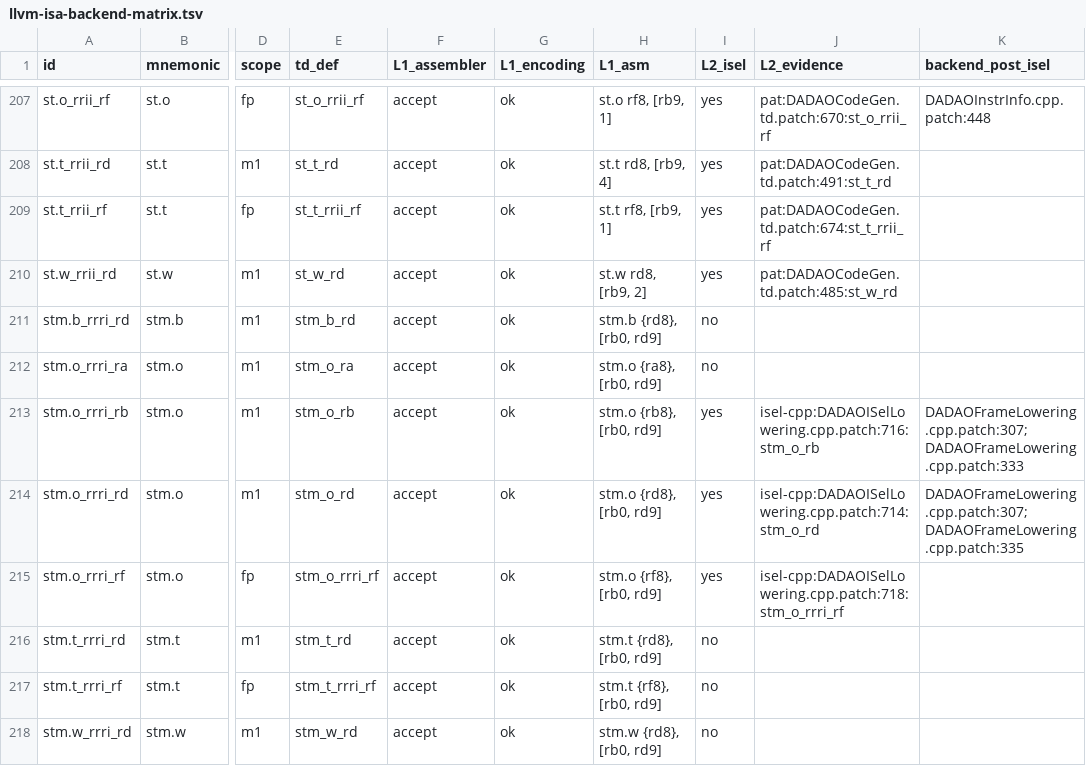
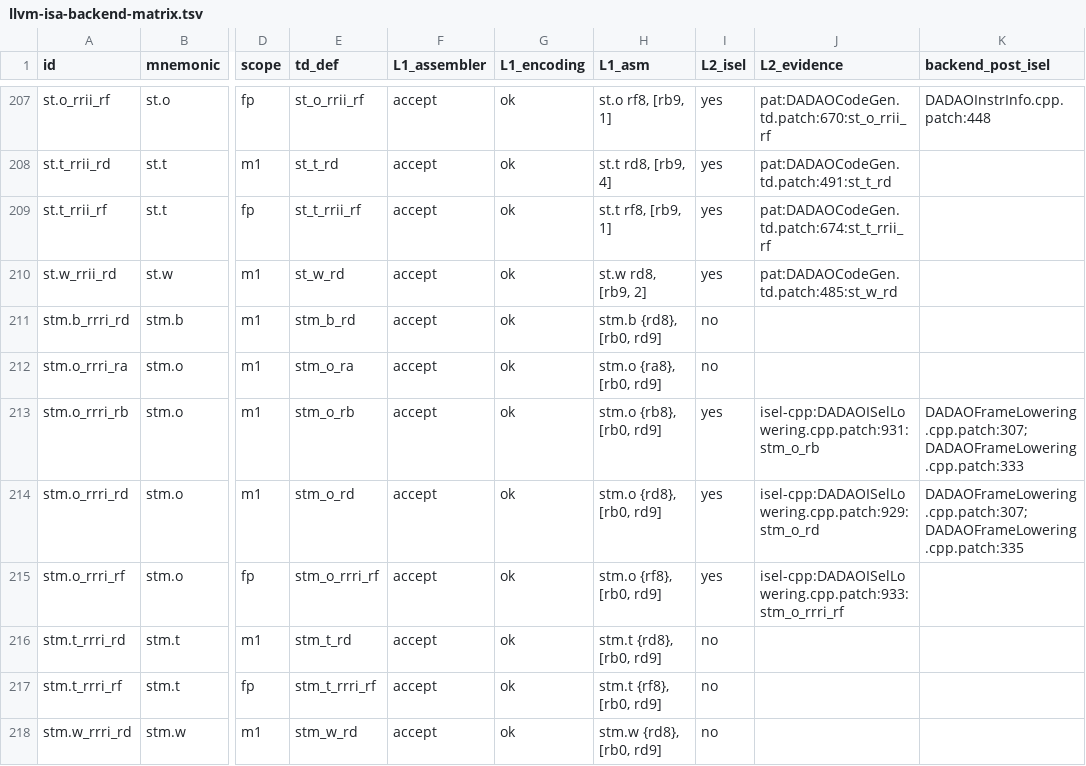
Before and after one commit to gxt/DADAO-v5, a TSV file: tools/llvm/llvm-isa-backend-matrix.tsv, drawn as a sheet; only a part is shown, gaps mark what is left out; the diff names each change by its address in the sheet, - before the commit and + after, or states it on an @@ line.

Commit message:
LLVM-102t D4 caller 侧：functionArgumentNeedsConsecutiveRegisters + reassignDADAOArgLocs（LowerCall/LowerFormalArguments 同一套判定）⇒ 16B/多块参数整组进寄存器或整组退栈、不拆半（修前 p_d4=86 → 修后 0）；clang 侧 HFA/HPA/_Complex 改单 IR 实参保组；lit 34/34

```diff
--- a/tools/llvm/llvm-isa-backend-matrix.tsv
+++ b/tools/llvm/llvm-isa-backend-matrix.tsv
-J213 (L2_evidence): isel-cpp:DADAOISelLowering.cpp.patch:716:stm_o_rb
+J213 (L2_evidence): isel-cpp:DADAOISelLowering.cpp.patch:931:stm_o_rb
-J214 (L2_evidence): isel-cpp:DADAOISelLowering.cpp.patch:714:stm_o_rd
+J214 (L2_evidence): isel-cpp:DADAOISelLowering.cpp.patch:929:stm_o_rd
-J215 (L2_evidence): isel-cpp:DADAOISelLowering.cpp.patch:718:stm_o_rrri_rf
+J215 (L2_evidence): isel-cpp:DADAOISelLowering.cpp.patch:933:stm_o_rrri_rf
```
Also changed, not shown: 9 other files.
